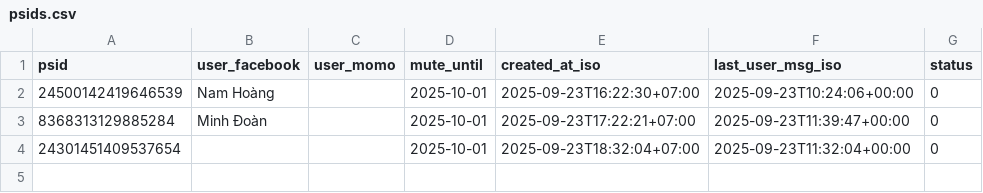
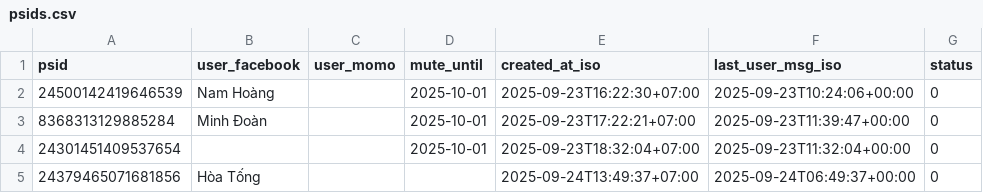
Before and after one commit to doanminh2203/messenger-weekly, a CSV file: psids.csv, drawn as a sheet.

Commit message:
touch last_user_msg for 24379465071681856

```diff
--- a/psids.csv
+++ b/psids.csv
@@ -4 +4,2 @@ psid,user_facebook,user_momo,mute_until,created_at_iso,last_user_msg_iso,status
 24301451409537654,,,2025-10-01,2025-09-23T18:32:04+07:00,2025-09-23T11:32:04+00:00,0
+24379465071681856,Hòa Tống,,,2025-09-24T13:49:37+07:00,2025-09-24T06:49:37+00:00,0
```
